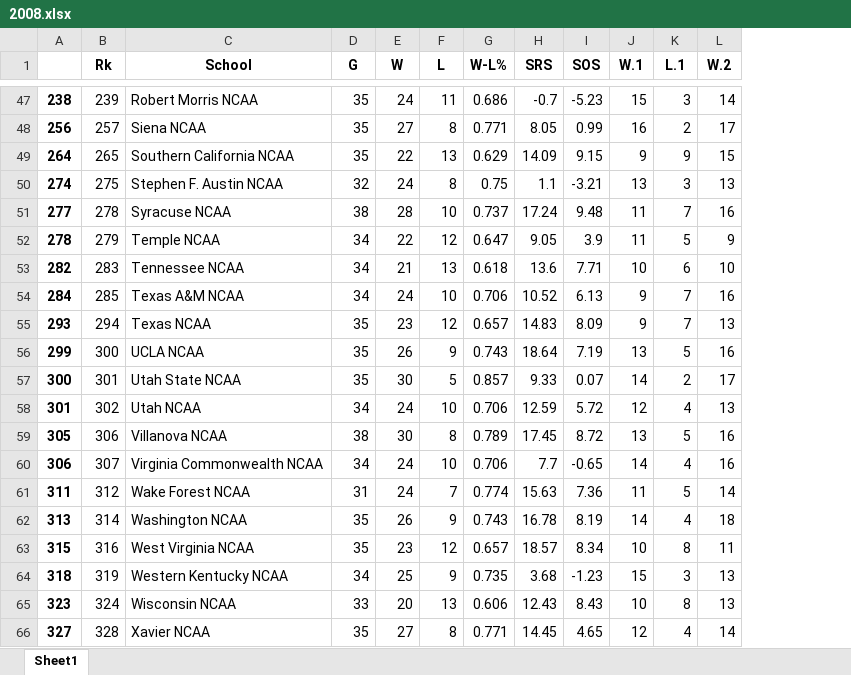
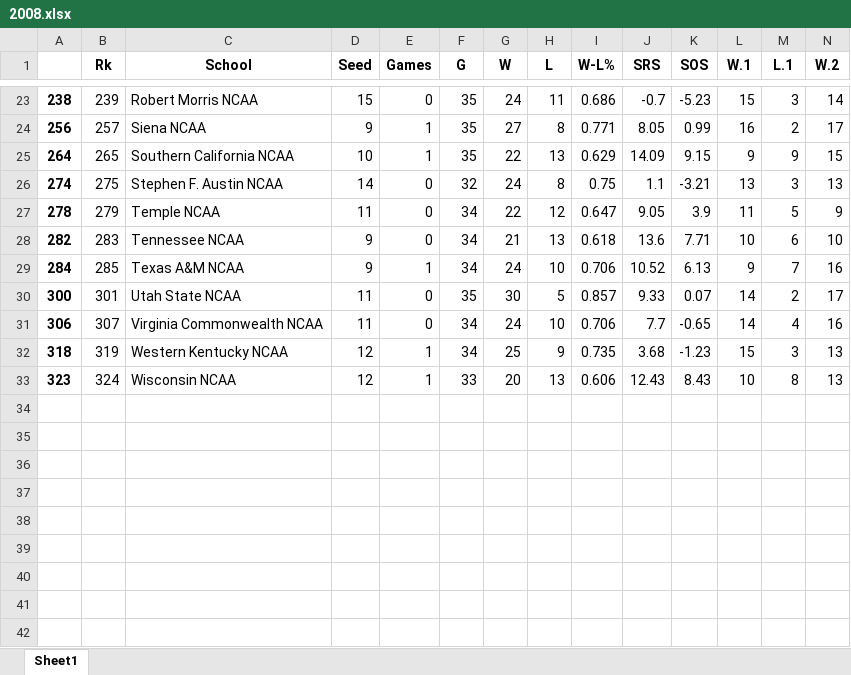
Before and after one commit to andrew732/ncaa_march_madness, an Excel workbook: BasicStats/2008.xlsx, sheet Sheet1, drawn as a sheet; only a part is shown, gaps mark what is left out; values as stored, in another font and other column widths than the file's, no borders; removed rows and columns are numbered as before the commit, all else as after; rows hold the shown columns only; the diff covers the shown part only; the diff names each change by its address in the sheet, - before the commit and + after, or states it on an @@ line.

```diff
--- a/BasicStats/2008.xlsx (sheet Sheet1)
+++ b/BasicStats/2008.xlsx (sheet Sheet1)
+column D (Seed), rows 23-33: 15 | 9 | 10 | 14 | 11 | 9 | 9 | 11 | 11 | 12 | 12
+column E (Games), rows 23-33: 0 | 1 | 1 | 0 | 0 | 0 | 1 | 0 | 0 | 1 | 1
-row 51: 277 | 278 | Syracuse NCAA | 38 | 28 | 10 | 0.737 | 17.24 | 9.48 | 11 | 7 | 16
-row 55: 293 | 294 | Texas NCAA | 35 | 23 | 12 | 0.657 | 14.83 | 8.09 | 9 | 7 | 13
-row 56: 299 | 300 | UCLA NCAA | 35 | 26 | 9 | 0.743 | 18.64 | 7.19 | 13 | 5 | 16
-row 58: 301 | 302 | Utah NCAA | 34 | 24 | 10 | 0.706 | 12.59 | 5.72 | 12 | 4 | 13
-row 59: 305 | 306 | Villanova NCAA | 38 | 30 | 8 | 0.789 | 17.45 | 8.72 | 13 | 5 | 16
-row 61: 311 | 312 | Wake Forest NCAA | 31 | 24 | 7 | 0.774 | 15.63 | 7.36 | 11 | 5 | 14
-row 62: 313 | 314 | Washington NCAA | 35 | 26 | 9 | 0.743 | 16.78 | 8.19 | 14 | 4 | 18
-row 63: 315 | 316 | West Virginia NCAA | 35 | 23 | 12 | 0.657 | 18.57 | 8.34 | 10 | 8 | 11
-row 66: 327 | 328 | Xavier NCAA | 35 | 27 | 8 | 0.771 | 14.45 | 4.65 | 12 | 4 | 14
```
Also changed, not shown: 24 removed rows elsewhere in this sheet, BasicStats/2007.xlsx, BasicStats/2009.xlsx.
